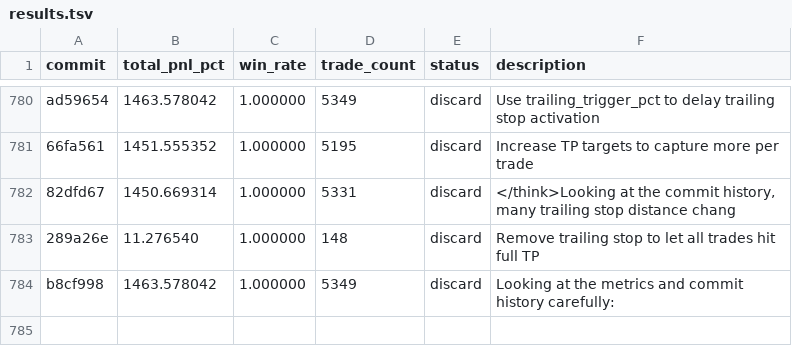
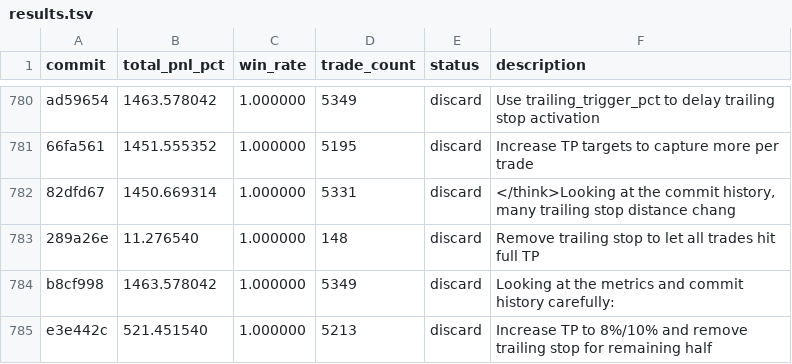
Before and after one commit to RishiJain905/autoresearch, a TSV file: results.tsv, drawn as a sheet; only a part is shown, gaps mark what is left out.

Commit message:
discard: Increase TP to 8%/10% and remove trailing stop for remaining half

```diff
--- a/results.tsv
+++ b/results.tsv
@@ -784 +784,2 @@ ad59654	1463.578042	1.000000	5349	discard	Use trailing_trigger_pct to delay trai
 b8cf998	1463.578042	1.000000	5349	discard	Looking at the metrics and commit history carefully:
+e3e442c	521.451540	1.000000	5213	discard	Increase TP to 8%/10% and remove trailing stop for remaining half
```
